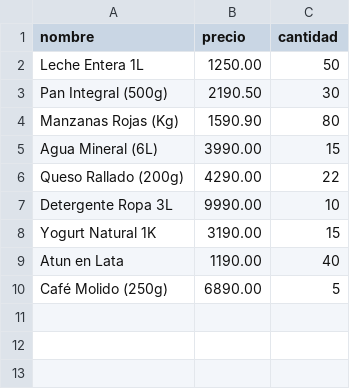
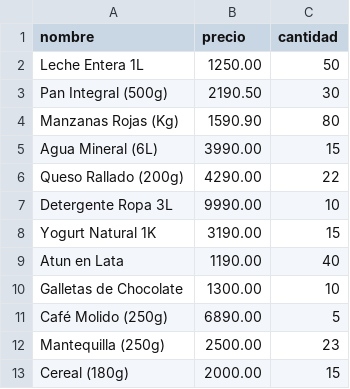
Before and after one commit to Natyyfer14/Proyecto-Gestion_inventario_tienda2, a CSV file: Productos.csv, drawn as a sheet; the diff names each change by its address in the sheet, - before the commit and + after, or states it on an @@ line.

Commit message:
Añadir mas productos
Se añaden mas productos al csv con nombre, precio y cantidad

```diff
--- a/Productos.csv
+++ b/Productos.csv
+row 10: Galletas de Chocolate | 1300.00 | 10
+row 12: Mantequilla (250g) | 2500.00 | 23
+row 13: Cereal (180g) | 2000.00 | 15
```
